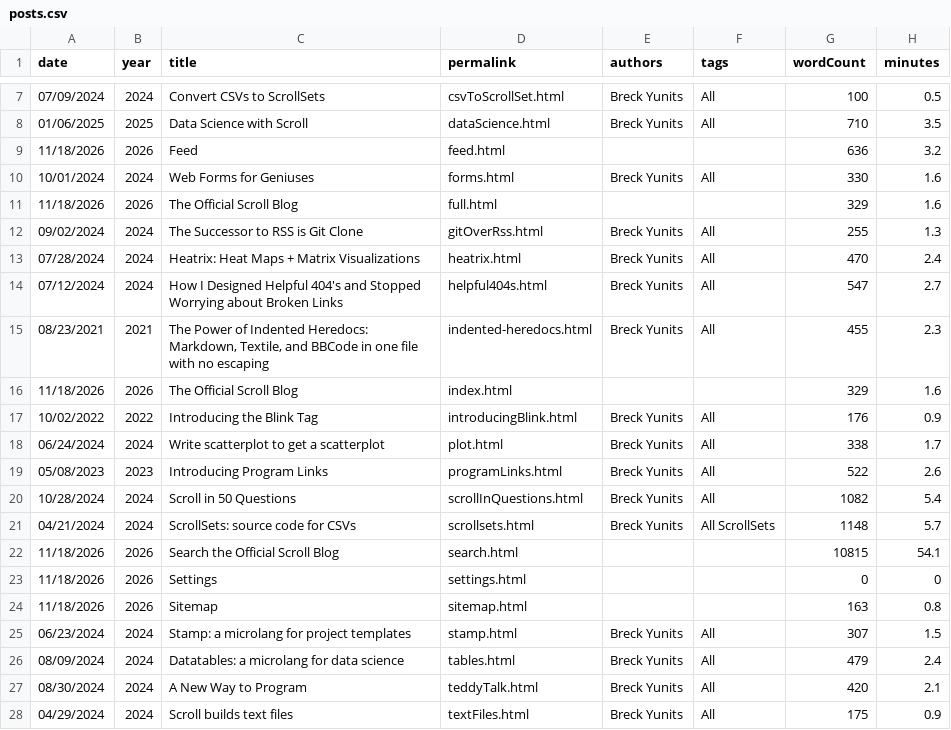
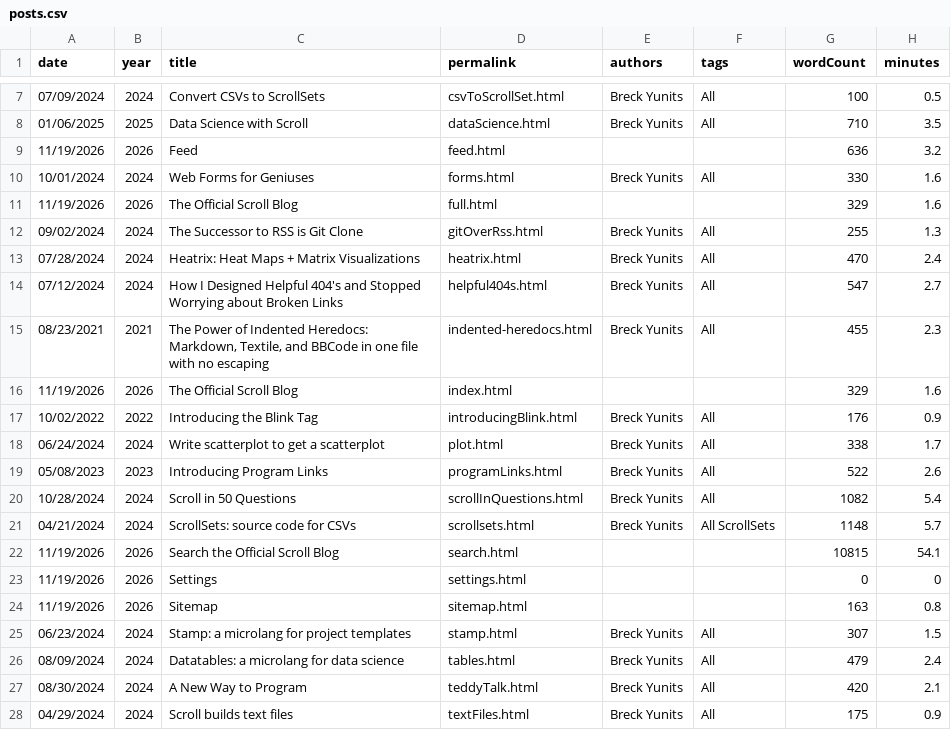
Before and after one commit to breck7/scroll, a CSV file: blog/posts.csv, drawn as a sheet; only a part is shown, gaps mark what is left out.

```diff
--- a/blog/posts.csv
+++ b/blog/posts.csv
@@ -8,5 +8,5 @@ date,year,title,permalink,authors,tags,wordCount,minutes
 01/06/2025,2025,Data Science with Scroll,dataScience.html,Breck Yunits,All,710,3.5
-11/18/2026,2026,Feed,feed.html,,,636,3.2
+11/19/2026,2026,Feed,feed.html,,,636,3.2
 10/01/2024,2024,Web Forms for Geniuses,forms.html,Breck Yunits,All,330,1.6
-11/18/2026,2026,The Official Scroll Blog,full.html,,,329,1.6
+11/19/2026,2026,The Official Scroll Blog,full.html,,,329,1.6
 09/02/2024,2024,The Successor to RSS is Git Clone,gitOverRss.html,Breck Yunits,All,255,1.3
@@ -15,3 +15,3 @@ date,year,title,permalink,authors,tags,wordCount,minutes
 08/23/2021,2021,"The Power of Indented Heredocs: Markdown, Textile, and BBCode in one file with no escaping",indented-heredocs.html,Breck Yunits,All,455,2.3
-11/18/2026,2026,The Official Scroll Blog,index.html,,,329,1.6
+11/19/2026,2026,The Official Scroll Blog,index.html,,,329,1.6
 10/02/2022,2022,Introducing the Blink Tag,introducingBlink.html,Breck Yunits,All,176,0.9
@@ -21,5 +21,5 @@ date,year,title,permalink,authors,tags,wordCount,minutes
 04/21/2024,2024,ScrollSets: source code for CSVs,scrollsets.html,Breck Yunits,All ScrollSets,1148,5.7
-11/18/2026,2026,Search the Official Scroll Blog,search.html,,,10815,54.1
-11/18/2026,2026,Settings,settings.html,,,0,0
-11/18/2026,2026,Sitemap,sitemap.html,,,163,0.8
+11/19/2026,2026,Search the Official Scroll Blog,search.html,,,10815,54.1
+11/19/2026,2026,Settings,settings.html,,,0,0
+11/19/2026,2026,Sitemap,sitemap.html,,,163,0.8
 06/23/2024,2024,Stamp: a microlang for project templates,stamp.html,Breck Yunits,All,307,1.5
```
Also changed, not shown: blog/posts.tsv, pages.csv, 22 other files.
